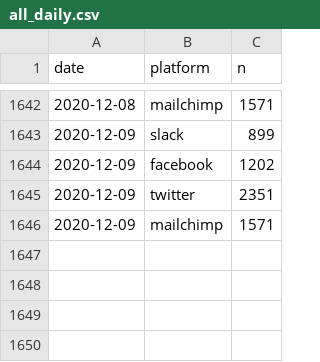
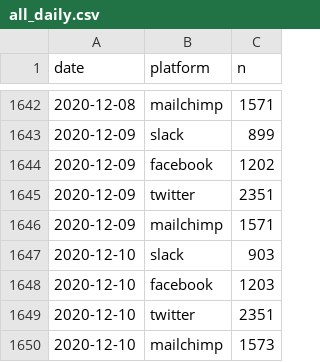
Before and after one commit to pr130/correlaid-utils, a CSV file: correlaid-analytics/data/all_daily.csv, drawn as a sheet; only a part is shown, gaps mark what is left out; the diff names each change by its address in the sheet, - before the commit and + after, or states it on an @@ line.

```diff
--- a/correlaid-analytics/data/all_daily.csv
+++ b/correlaid-analytics/data/all_daily.csv
+row 1647: 2020-12-10 | slack | 903
+row 1648: 2020-12-10 | facebook | 1203
+row 1649: 2020-12-10 | twitter | 2351
+row 1650: 2020-12-10 | mailchimp | 1573
```
